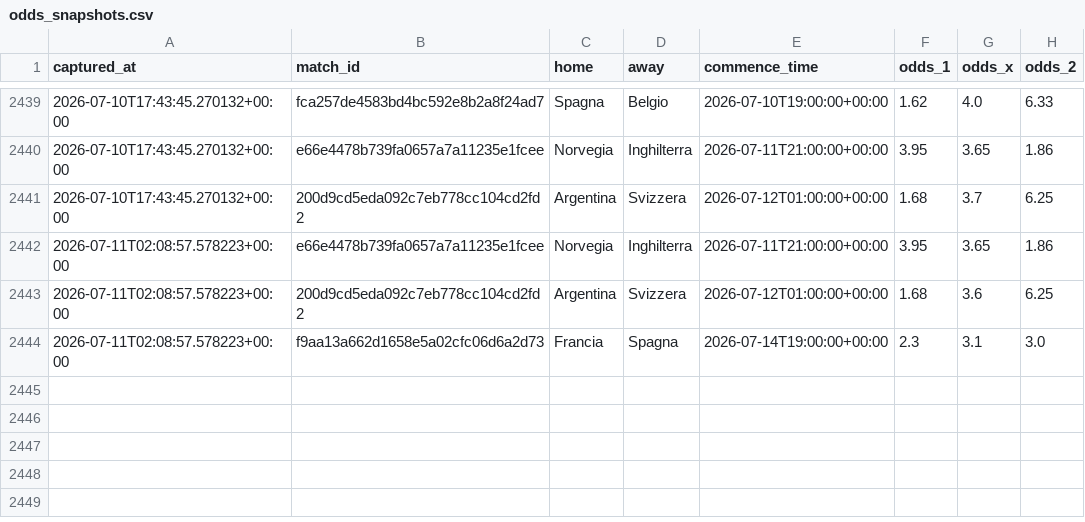
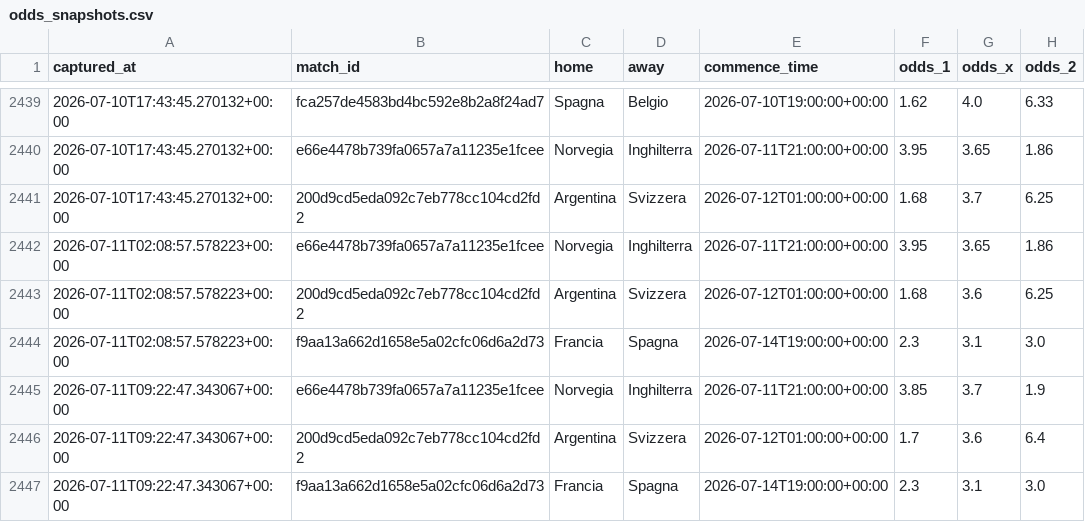
Before and after one commit to agapasqualino07-eng/Progetto-Word-Cup, a CSV file: data/odds_snapshots.csv, drawn as a sheet; only a part is shown, gaps mark what is left out; the diff names each change by its address in the sheet, - before the commit and + after, or states it on an @@ line.

```diff
--- a/data/odds_snapshots.csv
+++ b/data/odds_snapshots.csv
+row 2445: 2026-07-11T09:22:47.343067+00:00 | e66e4478b739fa0657a7a11235e1fcee | Norvegia | Inghilterra | 2026-07-11T21:00:00+00:00 | 3.85 | 3.7 | 1.9
+row 2446: 2026-07-11T09:22:47.343067+00:00 | 200d9cd5eda092c7eb778cc104cd2fd2 | Argentina | Svizzera | 2026-07-12T01:00:00+00:00 | 1.7 | 3.6 | 6.4
+row 2447: 2026-07-11T09:22:47.343067+00:00 | f9aa13a662d1658e5a02cfc06d6a2d73 | Francia | Spagna | 2026-07-14T19:00:00+00:00 | 2.3 | 3.1 | 3.0
```
